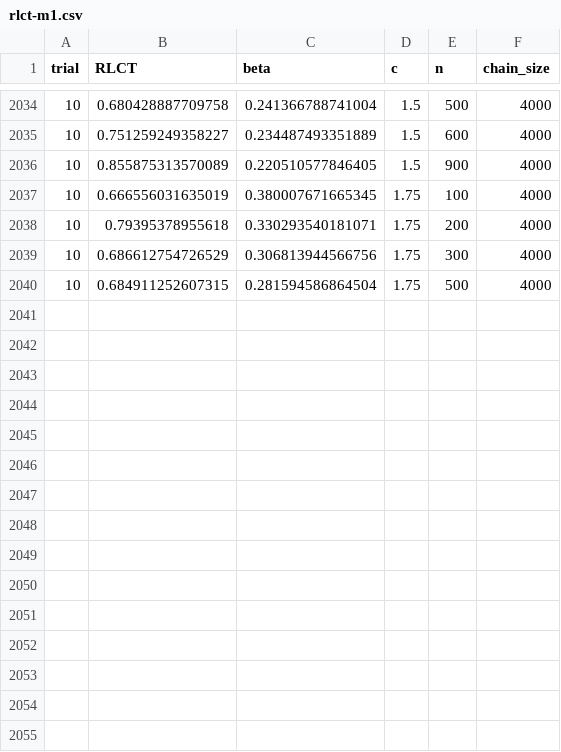
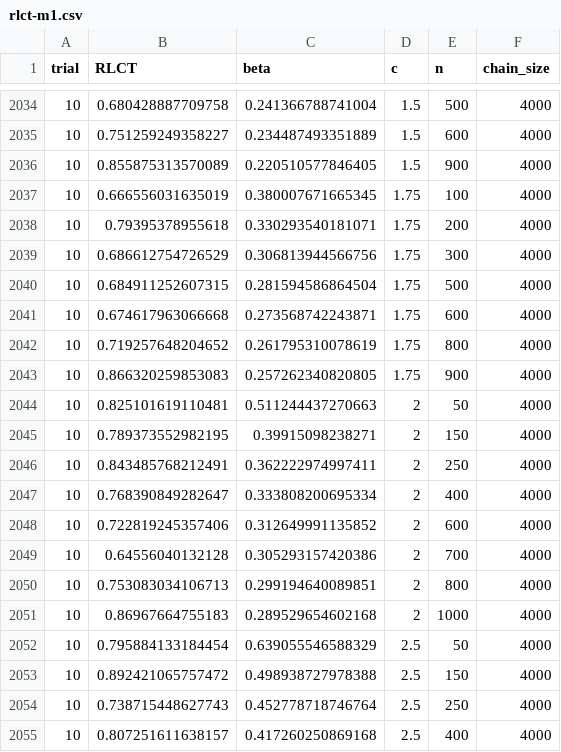
Before and after one commit to RealAshrafAhmed/singular-learning-theory, a CSV file: code/R/normal-mixtures-1d/two-components-known-sigma/data/estimates/rlct-m1.csv, drawn as a sheet; only a part is shown, gaps mark what is left out.

Commit message:
more rlct estimates

```diff
--- a/code/R/normal-mixtures-1d/two-components-known-sigma/data/estimates/rlct-m1.csv
+++ b/code/R/normal-mixtures-1d/two-components-known-sigma/data/estimates/rlct-m1.csv
@@ -2040 +2040,16 @@ trial,RLCT,beta,c,n,chain_size
 10,0.684911252607315,0.281594586864504,1.75,500,4000
+10,0.674617963066668,0.273568742243871,1.75,600,4000
+10,0.719257648204652,0.261795310078619,1.75,800,4000
+10,0.866320259853083,0.257262340820805,1.75,900,4000
+10,0.825101619110481,0.511244437270663,2,50,4000
+10,0.789373552982195,0.39915098238271,2,150,4000
+10,0.843485768212491,0.362222974997411,2,250,4000
+10,0.768390849282647,0.333808200695334,2,400,4000
+10,0.722819245357406,0.312649991135852,2,600,4000
+10,0.64556040132128,0.305293157420386,2,700,4000
+10,0.753083034106713,0.299194640089851,2,800,4000
+10,0.86967664755183,0.289529654602168,2,1000,4000
+10,0.795884133184454,0.639055546588329,2.5,50,4000
+10,0.892421065757472,0.498938727978388,2.5,150,4000
+10,0.738715448627743,0.452778718746764,2.5,250,4000
+10,0.807251611638157,0.417260250869168,2.5,400,4000
```
